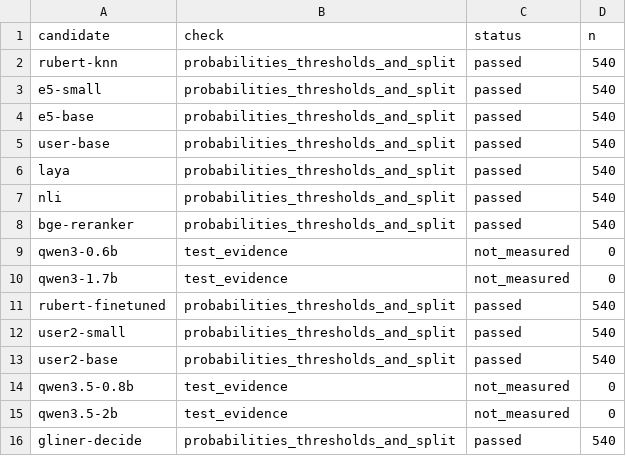
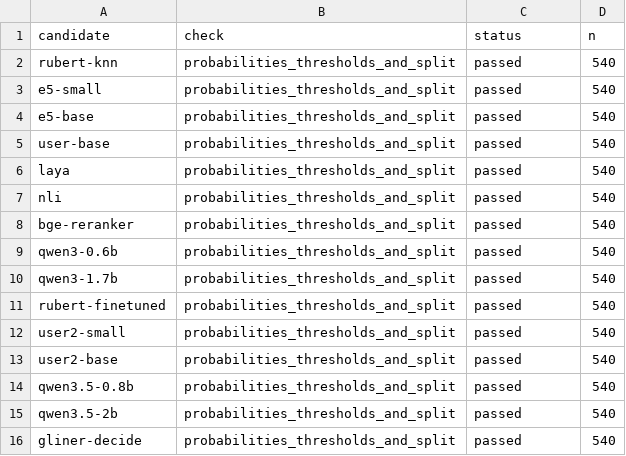
Before and after one commit to kirillmitlow/smart-credit-cabinet, a CSV file: research/wizard-nlu/results/audit.csv, drawn as a sheet.

```diff
--- a/research/wizard-nlu/results/audit.csv
+++ b/research/wizard-nlu/results/audit.csv
@@ -8,4 +8,4 @@ nli,probabilities_thresholds_and_split,passed,540
 bge-reranker,probabilities_thresholds_and_split,passed,540
-qwen3-0.6b,test_evidence,not_measured,0
-qwen3-1.7b,test_evidence,not_measured,0
+qwen3-0.6b,probabilities_thresholds_and_split,passed,540
+qwen3-1.7b,probabilities_thresholds_and_split,passed,540
 rubert-finetuned,probabilities_thresholds_and_split,passed,540
@@ -13,4 +13,4 @@ user2-small,probabilities_thresholds_and_split,passed,540
 user2-base,probabilities_thresholds_and_split,passed,540
-qwen3.5-0.8b,test_evidence,not_measured,0
-qwen3.5-2b,test_evidence,not_measured,0
+qwen3.5-0.8b,probabilities_thresholds_and_split,passed,540
+qwen3.5-2b,probabilities_thresholds_and_split,passed,540
 gliner-decide,probabilities_thresholds_and_split,passed,540
```
Also changed, not shown: research/wizard-nlu/results/critical_confusion.csv, research/wizard-nlu/results/runtime.csv, 30 other files.
